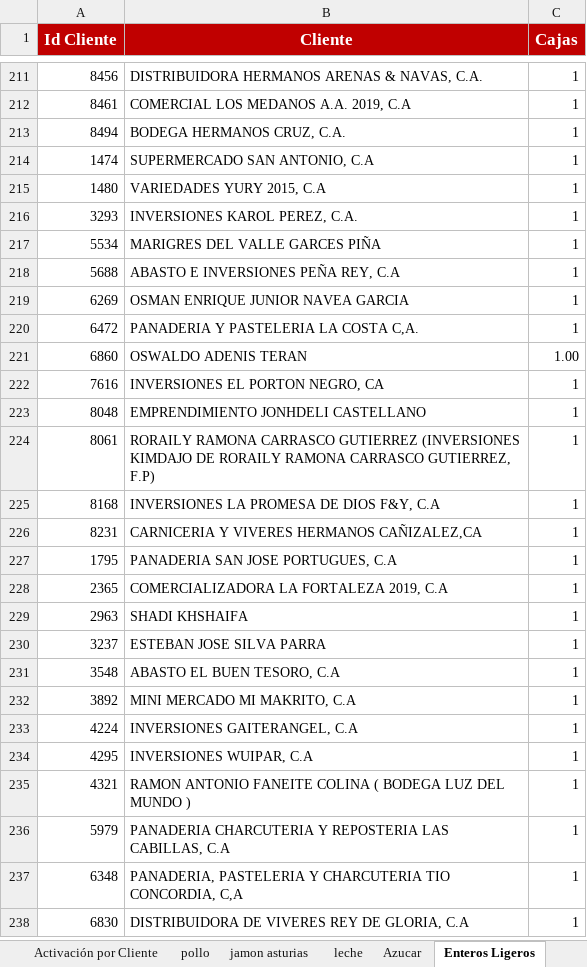
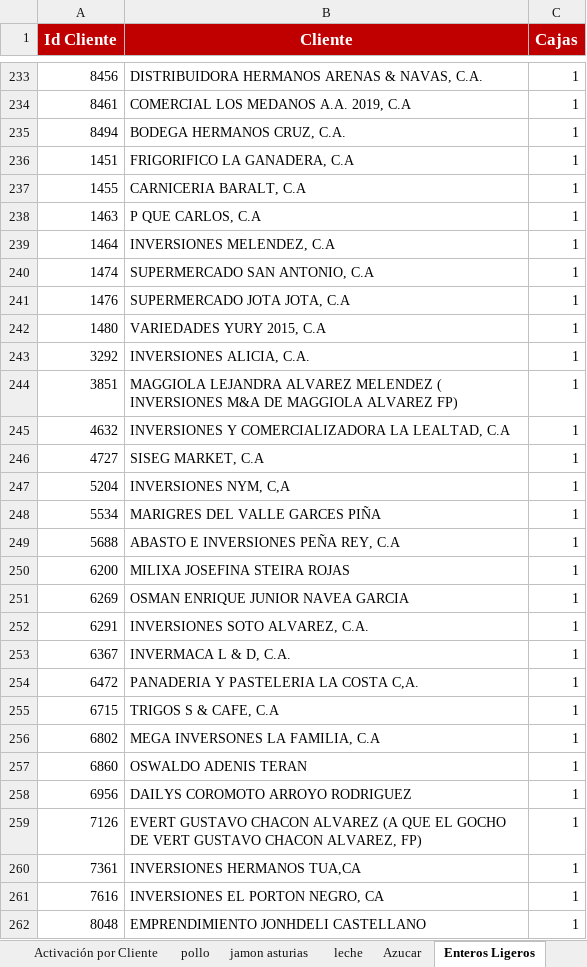
Before and after one commit to pagoscodizulca-svg/dashboard-fdv---planificador, an Excel workbook: sheet.xlsx, sheet Enteros Ligeros, drawn as a sheet; only a part is shown, gaps mark what is left out; the shorter side is filled out with more unchanged rows; values as stored, in another font and other column widths than the file's, no borders; charts and pictures not drawn; removed rows and columns are numbered as before the commit, all else as after; the diff covers the shown part only; the diff names each change by its address in the sheet, - before the commit and + after, or states it on an @@ line.

```diff
--- a/sheet.xlsx (sheet Enteros Ligeros)
+++ b/sheet.xlsx (sheet Enteros Ligeros)
+row 236: 1451 | FRIGORIFICO LA GANADERA, C.A | 1
+row 237: 1455 | CARNICERIA BARALT, C.A | 1
+row 238: 1463 | P QUE CARLOS, C.A | 1
+row 239: 1464 | INVERSIONES MELENDEZ, C.A | 1
+row 241: 1476 | SUPERMERCADO JOTA JOTA, C.A | 1
-row 216: 3293 | INVERSIONES KAROL PEREZ, C.A. | 1
+row 243: 3292 | INVERSIONES ALICIA, C.A. | 1
+row 244: 3851 | MAGGIOLA LEJANDRA ALVAREZ MELENDEZ ( INVERSIONES M&A DE MAGGIOLA ALVAREZ FP) | 1
+row 245: 4632 | INVERSIONES Y COMERCIALIZADORA LA LEALTAD, C.A | 1
+row 246: 4727 | SISEG MARKET, C.A | 1
+row 247: 5204 | INVERSIONES NYM, C,A | 1
+row 250: 6200 | MILIXA JOSEFINA STEIRA ROJAS | 1
+row 252: 6291 | INVERSIONES SOTO ALVAREZ, C.A. | 1
+row 253: 6367 | INVERMACA L & D, C.A. | 1
+row 255: 6715 | TRIGOS S & CAFE, C.A | 1
+row 256: 6802 | MEGA INVERSONES LA FAMILIA, C.A | 1
-C257 (Cajas): 1.00
+C257 (Cajas): 1
+row 258: 6956 | DAILYS COROMOTO ARROYO RODRIGUEZ | 1
+row 259: 7126 | EVERT GUSTAVO CHACON ALVAREZ (A QUE EL GOCHO DE VERT GUSTAVO CHACON ALVAREZ, FP) | 1
+row 260: 7361 | INVERSIONES HERMANOS TUA,CA | 1
-row 224: 8061 | RORAILY RAMONA CARRASCO GUTIERREZ (INVERSIONES KIMDAJO DE RORAILY RAMONA CARRASCO GUTIERREZ, F.P) | 1
```
Also changed, not shown: 61 added rows, 28 removed rows and 19 edited cells elsewhere in this sheet, sheet pollo, sheet Azucar, sheet Volumen por SKU, sheet jamon asturias, sheet Grid de Activación por Vendedor, sheet leche, 1 more sheet, 31 other files.
